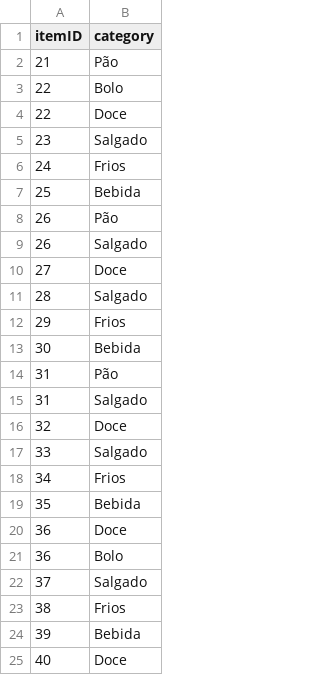
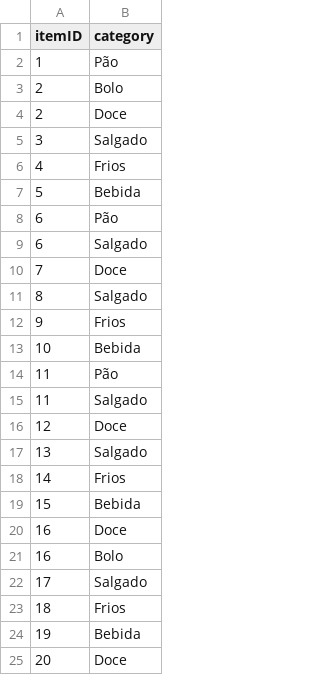
Before and after one commit to DesenvolvimentoSistemasSoftware/Paozim, a CSV file: dadosTeste/categories.csv, drawn as a sheet.

```diff
--- a/dadosTeste/categories.csv
+++ b/dadosTeste/categories.csv
@@ -1,25 +1,25 @@
 itemID;category
-21;Pão
-22;Bolo
-22;Doce
-23;Salgado
-24;Frios
-25;Bebida
-26;Pão
-26;Salgado
-27;Doce
-28;Salgado
-29;Frios
-30;Bebida
-31;Pão
-31;Salgado
-32;Doce
-33;Salgado
-34;Frios
-35;Bebida
-36;Doce
-36;Bolo
-37;Salgado
-38;Frios
-39;Bebida
-40;Doce
+1;Pão
+2;Bolo
+2;Doce
+3;Salgado
+4;Frios
+5;Bebida
+6;Pão
+6;Salgado
+7;Doce
+8;Salgado
+9;Frios
+10;Bebida
+11;Pão
+11;Salgado
+12;Doce
+13;Salgado
+14;Frios
+15;Bebida
+16;Doce
+16;Bolo
+17;Salgado
+18;Frios
+19;Bebida
+20;Doce
```
Also changed, not shown: dadosTeste/itens.csv, dadosTeste/rating.csv, 40 other files.
